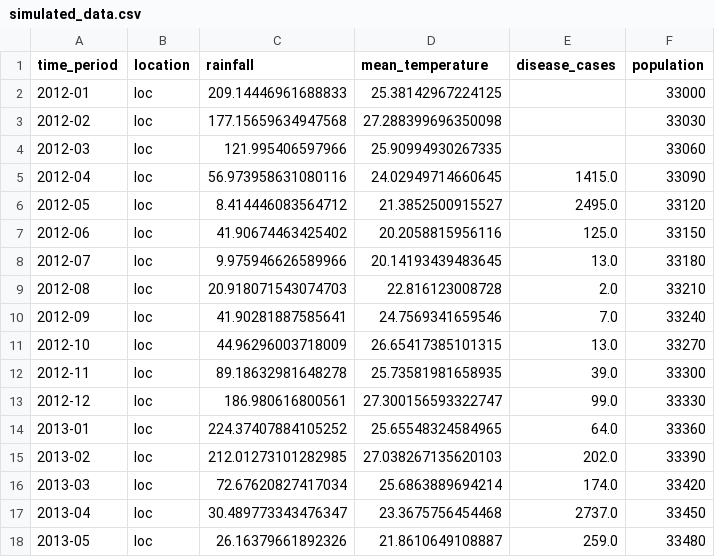
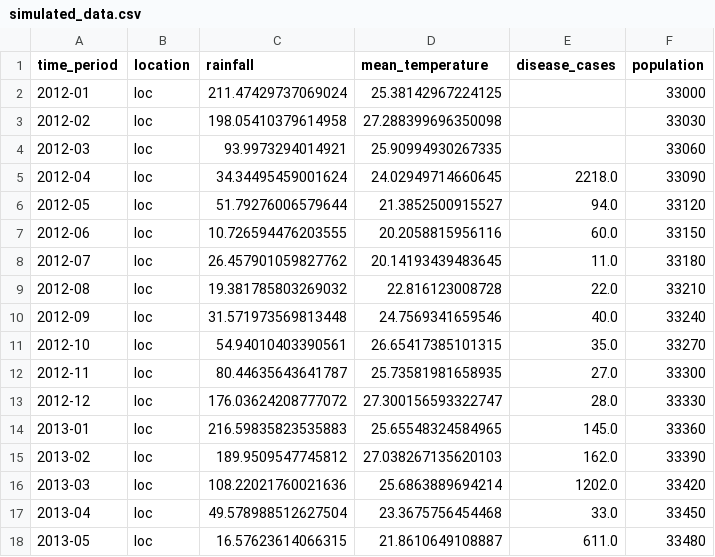
Before and after one commit to SigurdSmeby/climate-health-dsl, a CSV file: examples/real_data_demo/output/02_brazil_real_temperature/simulated_data.csv, drawn as a sheet; only a part is shown; the diff covers the shown part only.

```diff
--- a/examples/real_data_demo/output/02_brazil_real_temperature/simulated_data.csv
+++ b/examples/real_data_demo/output/02_brazil_real_temperature/simulated_data.csv
@@ -1,18 +1,18 @@
 time_period,location,rainfall,mean_temperature,disease_cases,population
-2012-01,loc,209.14446961688833,25.38142967224125,,33000
-2012-02,loc,177.15659634947568,27.288399696350098,,33030
-2012-03,loc,121.995406597966,25.90994930267335,,33060
-2012-04,loc,56.973958631080116,24.02949714660645,1415.0,33090
-2012-05,loc,8.414446083564712,21.3852500915527,2495.0,33120
-2012-06,loc,41.90674463425402,20.2058815956116,125.0,33150
-2012-07,loc,9.975946626589966,20.14193439483645,13.0,33180
-2012-08,loc,20.918071543074703,22.816123008728,2.0,33210
-2012-09,loc,41.90281887585641,24.7569341659546,7.0,33240
-2012-10,loc,44.96296003718009,26.65417385101315,13.0,33270
-2012-11,loc,89.18632981648278,25.73581981658935,39.0,33300
-2012-12,loc,186.980616800561,27.300156593322747,99.0,33330
-2013-01,loc,224.37407884105252,25.65548324584965,64.0,33360
-2013-02,loc,212.01273101282985,27.038267135620103,202.0,33390
-2013-03,loc,72.67620827417034,25.6863889694214,174.0,33420
-2013-04,loc,30.489773343476347,23.3675756454468,2737.0,33450
-2013-05,loc,26.16379661892326,21.8610649108887,259.0,33480
+2012-01,loc,211.47429737069024,25.38142967224125,,33000
+2012-02,loc,198.05410379614958,27.288399696350098,,33030
+2012-03,loc,93.9973294014921,25.90994930267335,,33060
+2012-04,loc,34.34495459001624,24.02949714660645,2218.0,33090
+2012-05,loc,51.79276006579644,21.3852500915527,94.0,33120
+2012-06,loc,10.726594476203555,20.2058815956116,60.0,33150
+2012-07,loc,26.457901059827762,20.14193439483645,11.0,33180
+2012-08,loc,19.381785803269032,22.816123008728,22.0,33210
+2012-09,loc,31.571973569813448,24.7569341659546,40.0,33240
+2012-10,loc,54.94010403390561,26.65417385101315,35.0,33270
+2012-11,loc,80.44635643641787,25.73581981658935,27.0,33300
+2012-12,loc,176.03624208777072,27.300156593322747,28.0,33330
+2013-01,loc,216.59835823535883,25.65548324584965,145.0,33360
+2013-02,loc,189.9509547745812,27.038267135620103,162.0,33390
+2013-03,loc,108.22021760021636,25.6863889694214,1202.0,33420
+2013-04,loc,49.578988512627504,23.3675756454468,33.0,33450
+2013-05,loc,16.57623614066315,21.8610649108887,611.0,33480
```
Also changed, not shown: 158 edited cells elsewhere in this file, examples/real_data_demo/output/01_vietnam_multiprovince/simulated_data.csv, examples/real_data_demo/output/01_vietnam_multiprovince/train.csv, 31 other files.
